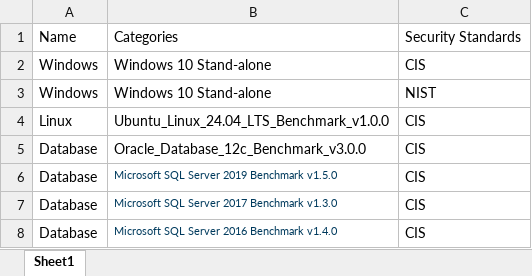
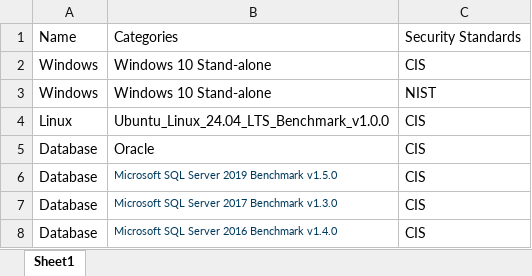
Before and after one commit to georshan-defsecone/DSEC360-, an Excel workbook: backend/DSEC/scan/data/Configuration_Audit.xlsx, sheet Sheet1, drawn as a sheet; values as stored, in another font and other column widths than the file's, no borders; the diff names each change by its address in the sheet, - before the commit and + after, or states it on an @@ line.

Commit message:
Exclude audits

```diff
--- a/backend/DSEC/scan/data/Configuration_Audit.xlsx (sheet Sheet1)
+++ b/backend/DSEC/scan/data/Configuration_Audit.xlsx (sheet Sheet1)
-B5: Oracle_Database_12c_Benchmark_v3.0.0
+B5: Oracle
```
Also changed, not shown: 12 other files.
